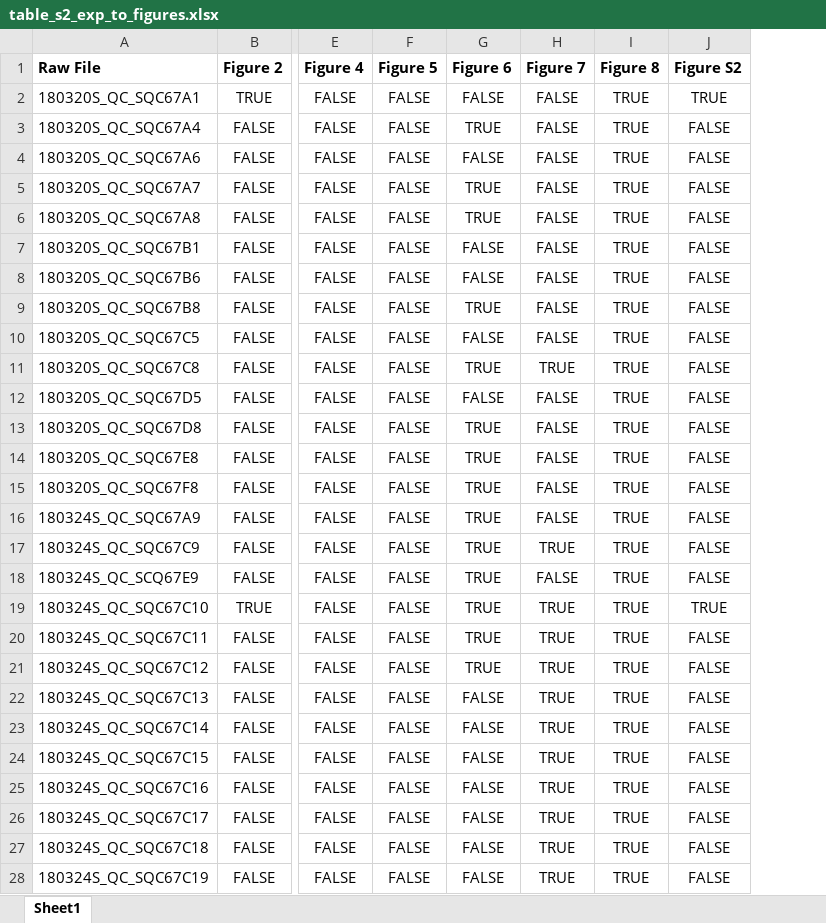
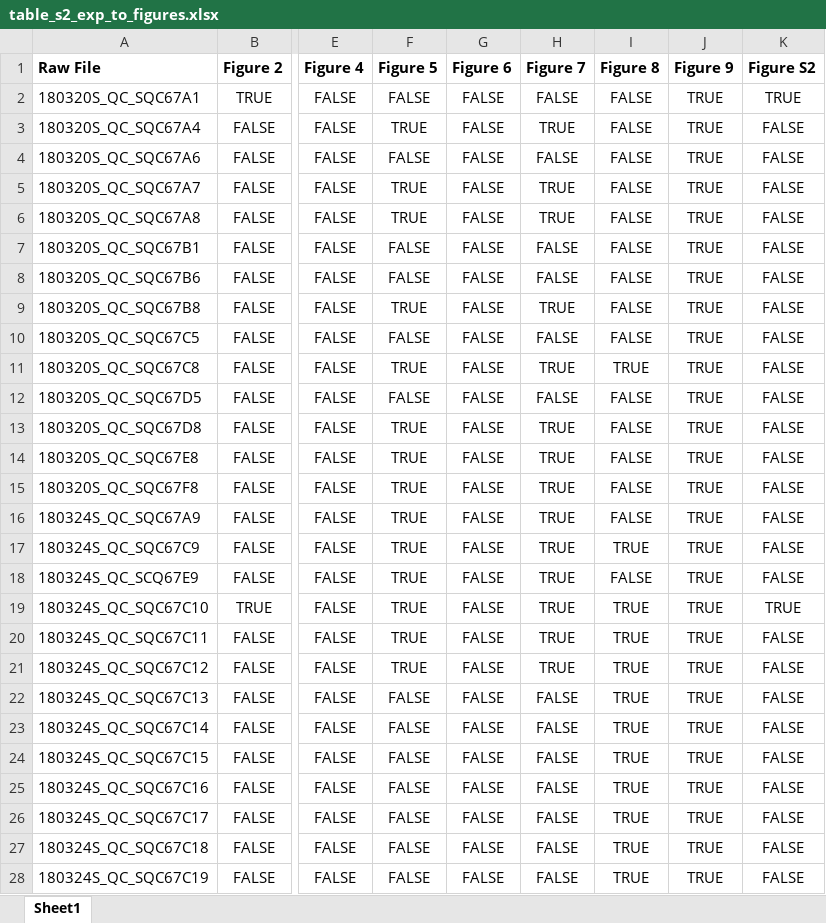
Before and after one commit to SlavovLab/DART-ID_2018, an Excel workbook: table_s2_exp_to_figures.xlsx, sheet Sheet1, drawn as a sheet; only a part is shown, gaps mark what is left out; values as stored, in another font and other column widths than the file's, no borders; conditional formats not drawn; the diff covers the shown part only; the diff names each change by its address in the sheet, - before the commit and + after, or states it on an @@ line.

Commit message:
update for new fig 5

```diff
--- a/table_s2_exp_to_figures.xlsx (sheet Sheet1)
+++ b/table_s2_exp_to_figures.xlsx (sheet Sheet1)
+column J (Figure 9), rows 2-28: all TRUE
-I2:I10 (Figure 8): TRUE
+I2:I10 (Figure 8): FALSE
-F3 (Figure 5): FALSE
+F3 (Figure 5): TRUE
-G3 (Figure 6): TRUE
+G3 (Figure 6): FALSE
-H3 (Figure 7): FALSE
+H3 (Figure 7): TRUE
-F5:F6 (Figure 5): FALSE
+F5:F6 (Figure 5): TRUE
-G5:G6 (Figure 6): TRUE
+G5:G6 (Figure 6): FALSE
-H5:H6 (Figure 7): FALSE
+H5:H6 (Figure 7): TRUE
-F9 (Figure 5): FALSE
+F9 (Figure 5): TRUE
-G9 (Figure 6): TRUE
+G9 (Figure 6): FALSE
-H9 (Figure 7): FALSE
+H9 (Figure 7): TRUE
-F11 (Figure 5): FALSE
+F11 (Figure 5): TRUE
-G11 (Figure 6): TRUE
+G11 (Figure 6): FALSE
-I12:I16 (Figure 8): TRUE
+I12:I16 (Figure 8): FALSE
-F13:F21 (Figure 5): FALSE
+F13:F21 (Figure 5): TRUE
-G13:G21 (Figure 6): TRUE
+G13:G21 (Figure 6): FALSE
-H13:H16 (Figure 7): FALSE
+H13:H16 (Figure 7): TRUE
-H18 (Figure 7): FALSE
+H18 (Figure 7): TRUE
-I18 (Figure 8): TRUE
+I18 (Figure 8): FALSE
-H22:H28 (Figure 7): TRUE
+H22:H28 (Figure 7): FALSE
```
Also changed, not shown: 588 edited cells elsewhere in this sheet.
